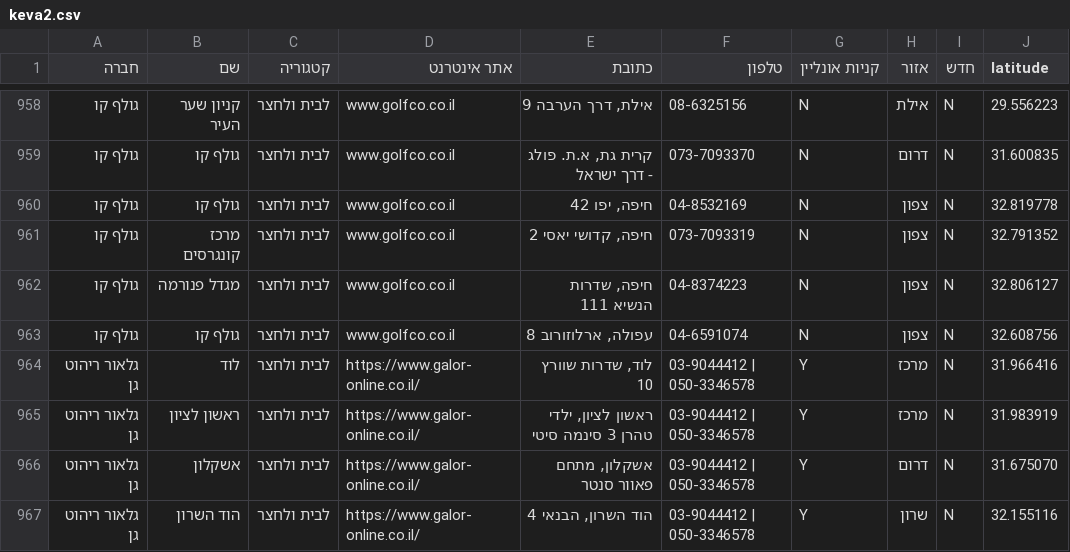
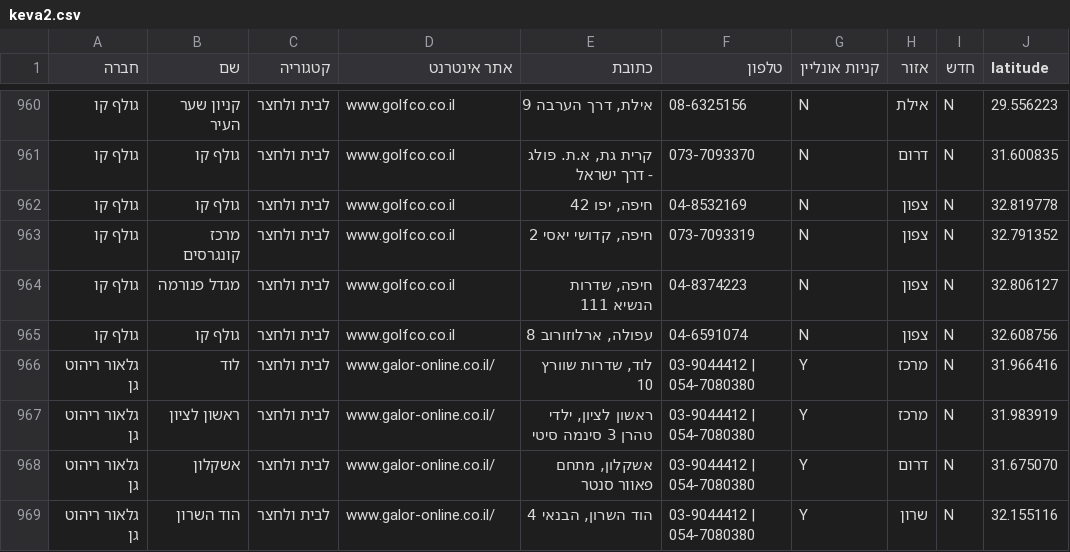
Before and after one commit to Shahar-Y/hvrDB, a CSV file: output/keva2.csv, drawn as a sheet; only a part is shown, gaps mark what is left out; addresses are those after the commit; the diff covers the shown part only; the diff names each change by its address in the sheet, - before the commit and + after, or states it on an @@ line.

```diff
--- a/output/keva2.csv
+++ b/output/keva2.csv
-D966:D969 (אתר אינטרנט): https://www.galor-online.co.il/
+D966:D969 (אתר אינטרנט): www.galor-online.co.il/
-F966:F969 (טלפון): 03-9044412 | 050-3346578
+F966:F969 (טלפון): 03-9044412 | 054-7080380
```
Also changed, not shown: 4 added rows, 4 removed rows and 7 edited cells elsewhere in this file, output/keva1.csv, output/teamim.csv, 5 other files.
